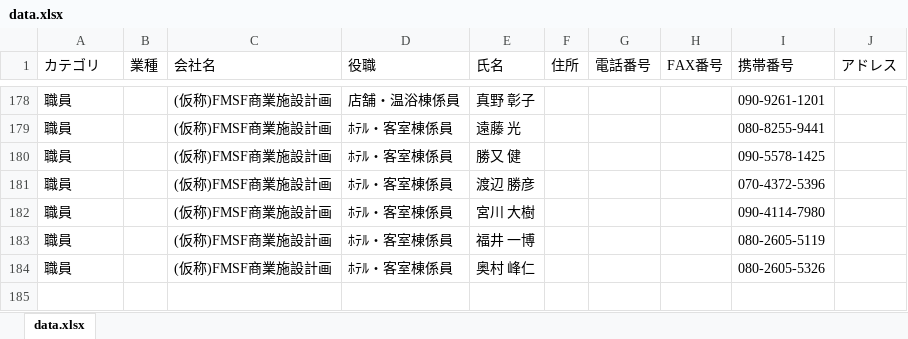
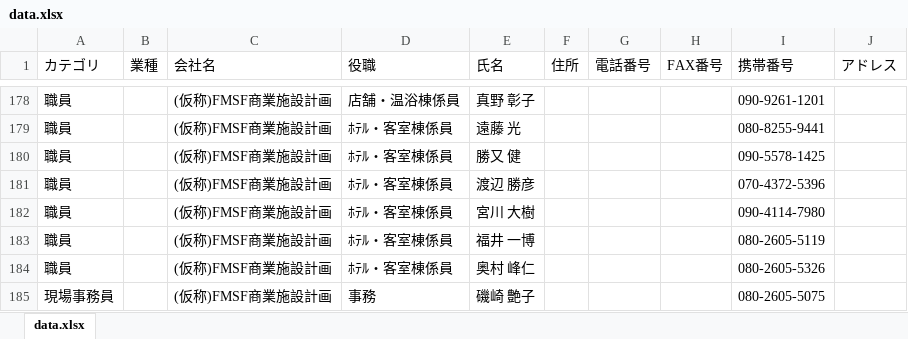
Before and after one commit to Tsuyako-kiuchi/FMSF-Direct-line, an Excel workbook: data.xlsx, sheet data.xlsx, drawn as a sheet; only a part is shown, gaps mark what is left out; values as stored, in another font and other column widths than the file's, no borders; the diff names each change by its address in the sheet, - before the commit and + after, or states it on an @@ line.

Commit message:
Update data.xlsx

```diff
--- a/data.xlsx (sheet data.xlsx)
+++ b/data.xlsx (sheet data.xlsx)
+row 185: 現場事務員 |  | (仮称)FMSF商業施設計画 | 事務 | 磯崎 艶子 |  |  |  | 080-2605-5075
```
